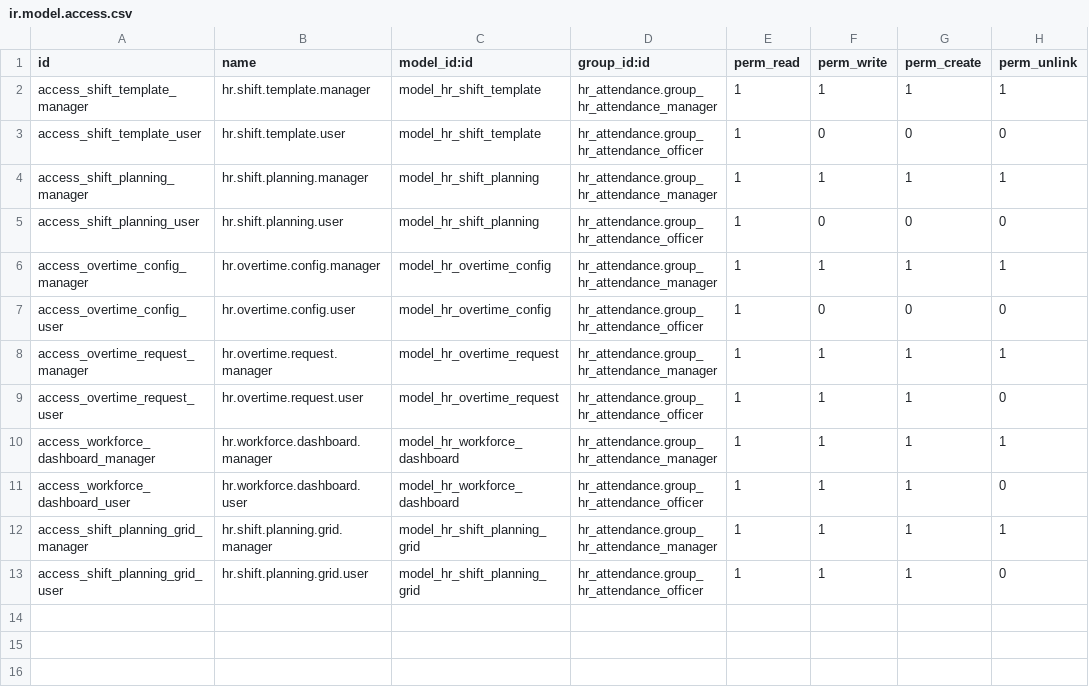
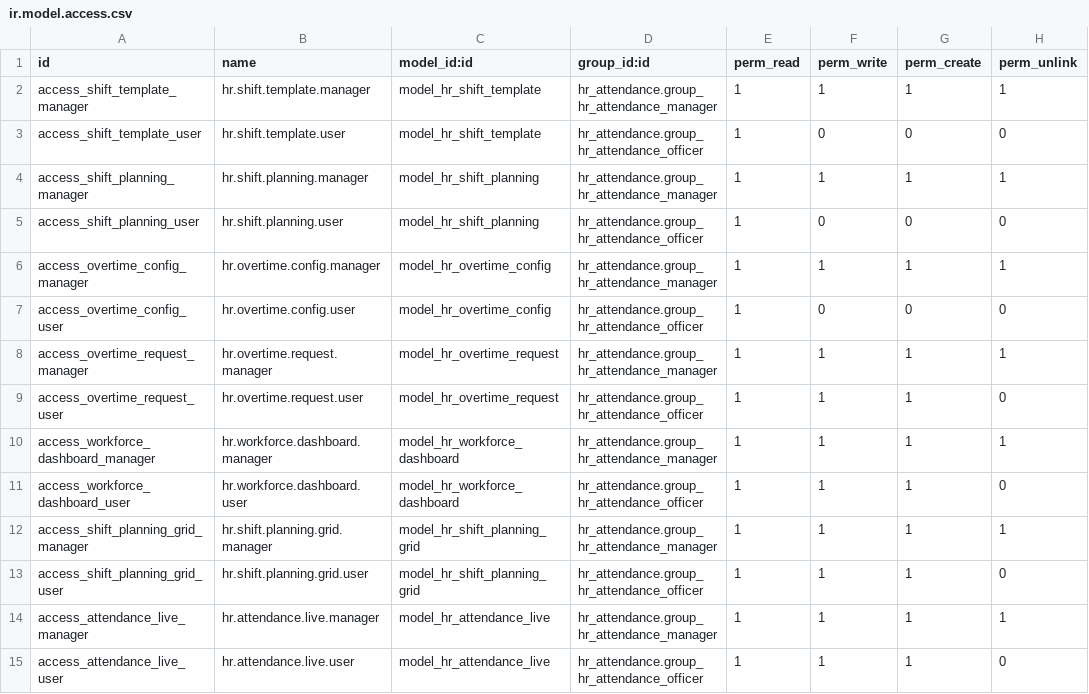
Before and after one commit to biztinct/gitlocal, a CSV file: pb_hr_workforce/security/ir.model.access.csv, drawn as a sheet; the diff names each change by its address in the sheet, - before the commit and + after, or states it on an @@ line.

Commit message:
feat: Introduce live attendance module and enhance shift planning grid with leave overlay, open shifts, and conflict detection.

```diff
--- a/pb_hr_workforce/security/ir.model.access.csv
+++ b/pb_hr_workforce/security/ir.model.access.csv
+row 14: access_attendance_live_manager | hr.attendance.live.manager | model_hr_attendance_live | hr_attendance.group_hr_attendance_manager | 1 | 1 | 1 | 1
+row 15: access_attendance_live_user | hr.attendance.live.user | model_hr_attendance_live | hr_attendance.group_hr_attendance_officer | 1 | 1 | 1 | 0
```
Also changed, not shown: 10 other files.
